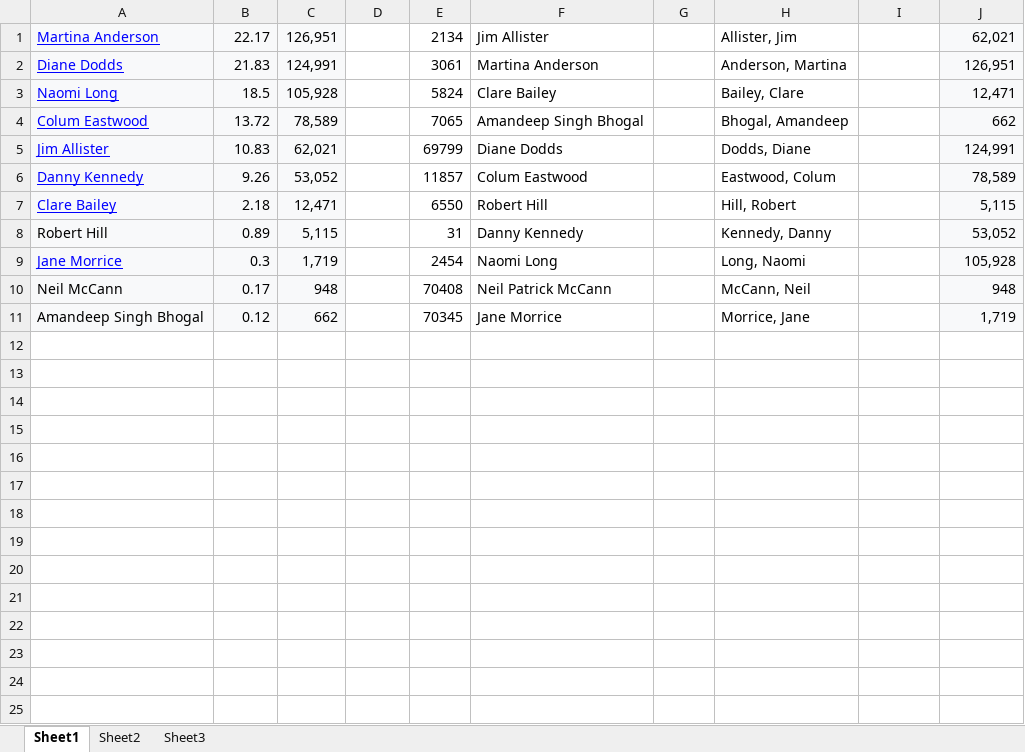
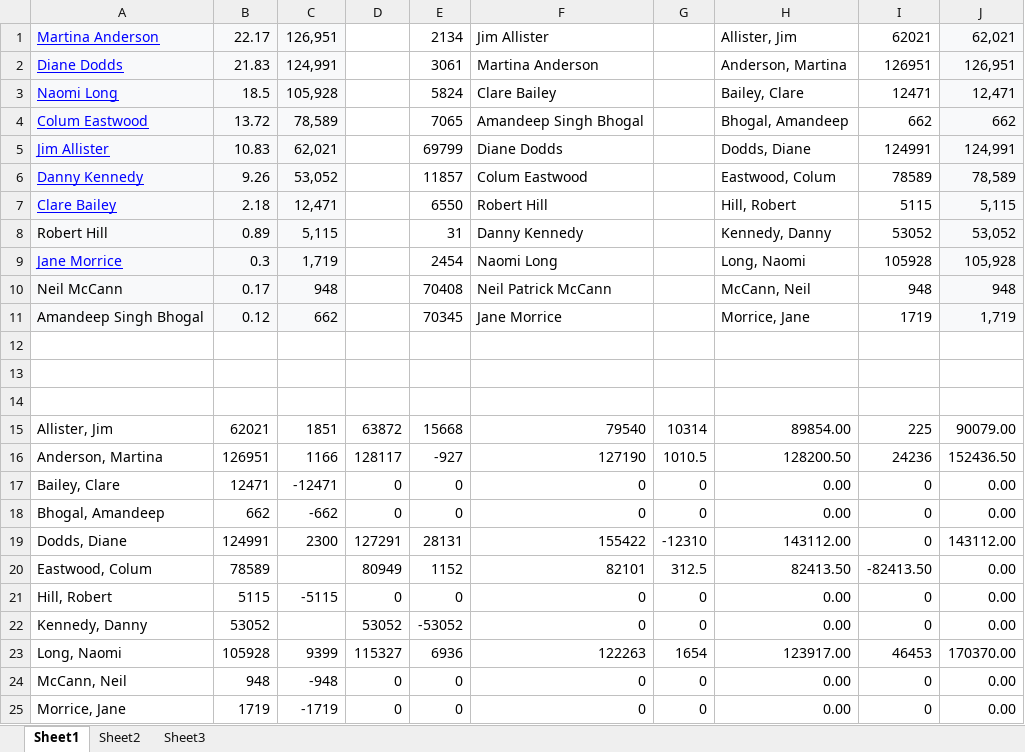
Before and after one commit to gerrymulvenna/council17, an Excel workbook: europarl/transfers.2019-05-23.xlsx, sheet Sheet1, drawn as a sheet; values as stored, in another font and other column widths than the file's, no borders; the diff names each change by its address in the sheet, - before the commit and + after, or states it on an @@ line.

Commit message:
Added data for 2019 NI europarl votes Signed-off-by: Gerry Mulvenna <git@movingwifi.com>

```diff
--- a/europarl/transfers.2019-05-23.xlsx (sheet Sheet1)
+++ b/europarl/transfers.2019-05-23.xlsx (sheet Sheet1)
-I1: (empty)
+I1: 62021
-I2: (empty)
+I2: 126951
-I3: (empty)
+I3: 12471
-I4: (empty)
+I4: 662
-I5: (empty)
+I5: 124991
-I6: (empty)
+I6: 78589
-I7: (empty)
+I7: 5115
-I8: (empty)
+I8: 53052
-I9: (empty)
+I9: 105928
-I10: (empty)
+I10: 948
-I11: (empty)
+I11: 1719
+row 12: (empty)
+row 13: (empty)
+row 14: (empty)
+row 15: Allister, Jim | 62021 | 1851 | 63872 | 15668 | 79540 | 10314 | 89854.00 | 225 | 90079.00
+row 16: Anderson, Martina | 126951 | 1166 | 128117 | -927 | 127190 | 1010.5 | 128200.50 | 24236 | 152436.50
+row 17: Bailey, Clare | 12471 | -12471 | 0 | 0 | 0 | 0 | 0.00 | 0 | 0.00
+row 18: Bhogal, Amandeep | 662 | -662 | 0 | 0 | 0 | 0 | 0.00 | 0 | 0.00
+row 19: Dodds, Diane | 124991 | 2300 | 127291 | 28131 | 155422 | -12310 | 143112.00 | 0 | 143112.00
+row 20: Eastwood, Colum | 78589 |  | 80949 | 1152 | 82101 | 312.5 | 82413.50 | -82413.50 | 0.00
+row 21: Hill, Robert | 5115 | -5115 | 0 | 0 | 0 | 0 | 0.00 | 0 | 0.00
+row 22: Kennedy, Danny | 53052 |  | 53052 | -53052 | 0 | 0 | 0.00 | 0 | 0.00
+row 23: Long, Naomi | 105928 | 9399 | 115327 | 6936 | 122263 | 1654 | 123917.00 | 46453 | 170370.00
+row 24: McCann, Neil | 948 | -948 | 0 | 0 | 0 | 0 | 0.00 | 0 | 0.00
+row 25: Morrice, Jane | 1719 | -1719 | 0 | 0 | 0 | 0 | 0.00 | 0 | 0.00
```
Also changed, not shown: 1 other file.
